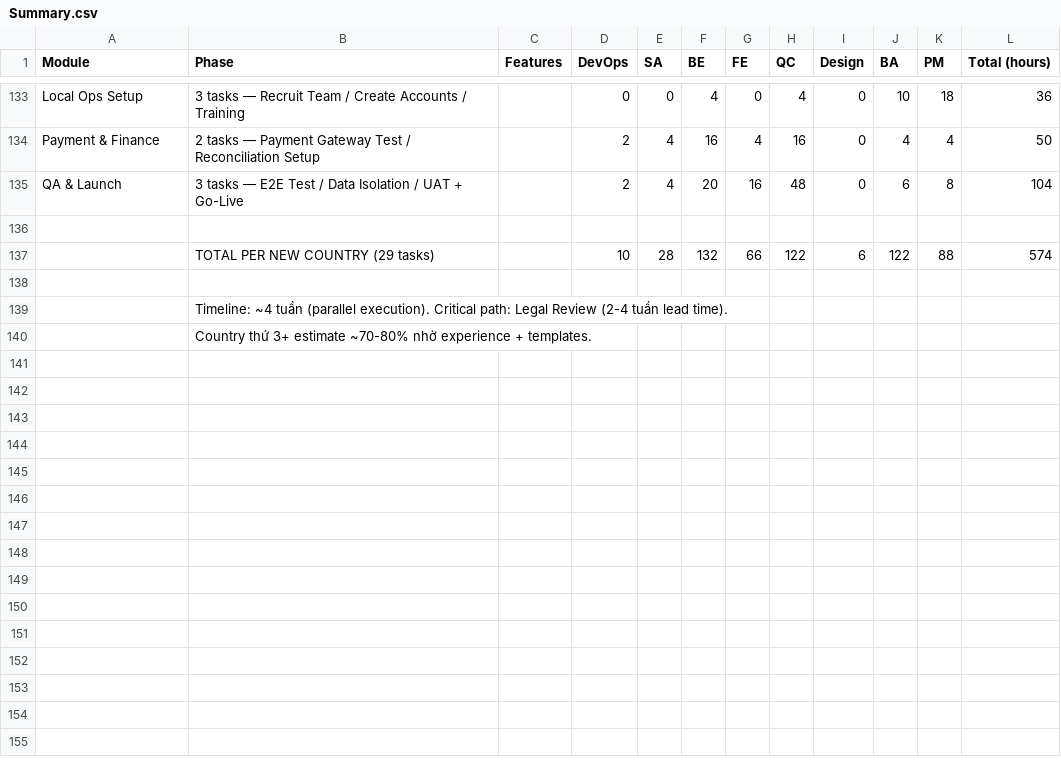
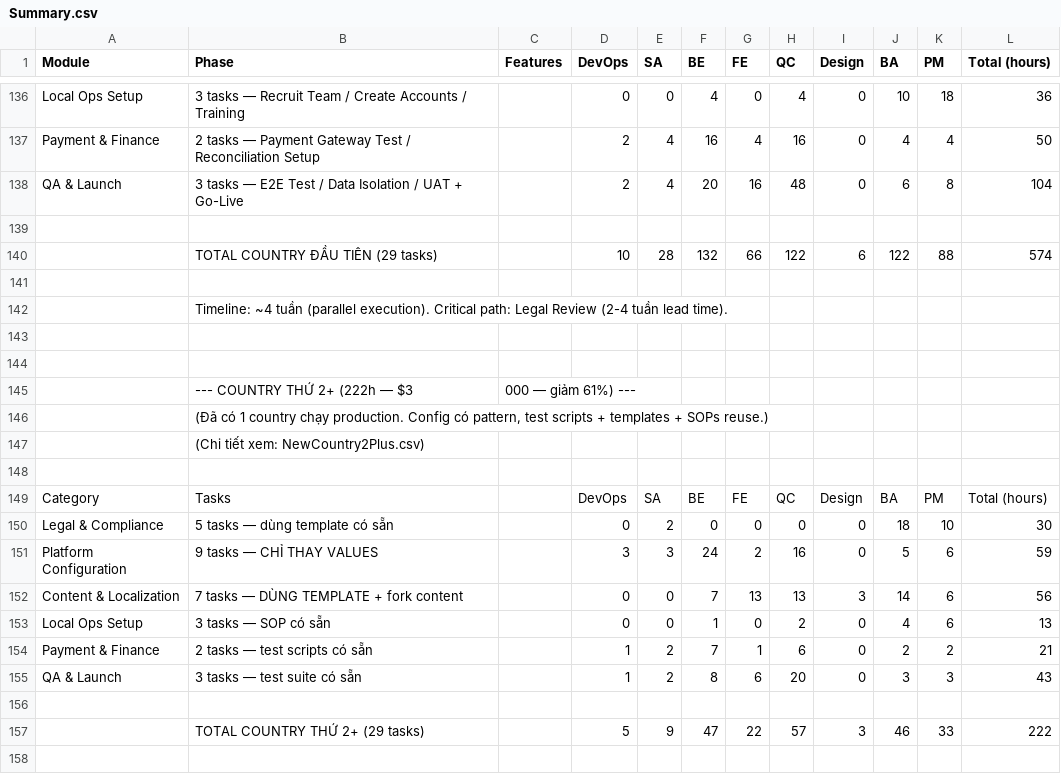
Before and after one commit to viewboost/accesstrade-docs, a CSV file: global/baogia/Summary.csv, drawn as a sheet; only a part is shown, gaps mark what is left out; the diff covers the shown part only.

Commit message:
docs(baogia): add country 2+ pricing and summary
- New file: NewCountry2Plus.csv with 222h estimate, $3,000/country pricing (61% reduction)
- Updated: Summary.csv with country 2+ section, comparison table, and cost breakdown

```diff
--- a/global/baogia/Summary.csv
+++ b/global/baogia/Summary.csv
@@ -136,5 +139,20 @@ QA & Launch,3 tasks — E2E Test / Data Isolation / UAT + Go-Live,,2,4,20,16,48,
 ,,,,,,,,,,,,
-,TOTAL PER NEW COUNTRY (29 tasks),,10,28,132,66,122,6,122,88,574
+,TOTAL COUNTRY ĐẦU TIÊN (29 tasks),,10,28,132,66,122,6,122,88,574
 ,,,,,,,,,,,,
 ,"Timeline: ~4 tuần (parallel execution). Critical path: Legal Review (2-4 tuần lead time).",,,,,,,,,,
-,"Country thứ 3+ estimate ~70-80% nhờ experience + templates.",,,,,,,,,,
+,,,,,,,,,,,,
+,,,,,,,,,,,,
+,--- COUNTRY THỨ 2+ (222h — $3,000 — giảm 61%) ---,,,,,,,,,,
+,"(Đã có 1 country chạy production. Config có pattern, test scripts + templates + SOPs reuse.)",,,,,,,,,,
+,"(Chi tiết xem: NewCountry2Plus.csv)",,,,,,,,,,
+,,,,,,,,,,,,
+Category,Tasks,,DevOps,SA,BE,FE,QC,Design,BA,PM,Total (hours)
+Legal & Compliance,5 tasks — dùng template có sẵn,,0,2,0,0,0,0,18,10,30
+Platform Configuration,9 tasks — CHỈ THAY VALUES,,3,3,24,2,16,0,5,6,59
+Content & Localization,7 tasks — DÙNG TEMPLATE + fork content,,0,0,7,13,13,3,14,6,56
+Local Ops Setup,3 tasks — SOP có sẵn,,0,0,1,0,2,0,4,6,13
+Payment & Finance,2 tasks — test scripts có sẵn,,1,2,7,1,6,0,2,2,21
+QA & Launch,3 tasks — test suite có sẵn,,1,2,8,6,20,0,3,3,43
+,,,,,,,,,,,,
+,TOTAL COUNTRY THỨ 2+ (29 tasks),,5,9,47,22,57,3,46,33,222
+,,,,,,,,,,,,
```
Also changed, not shown: 19 added rows elsewhere in this file, 1 other file.
